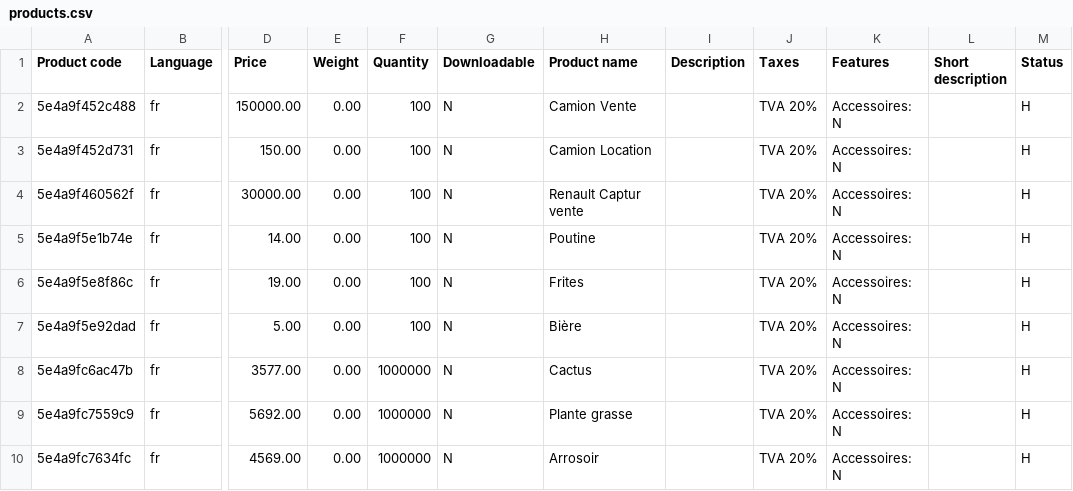
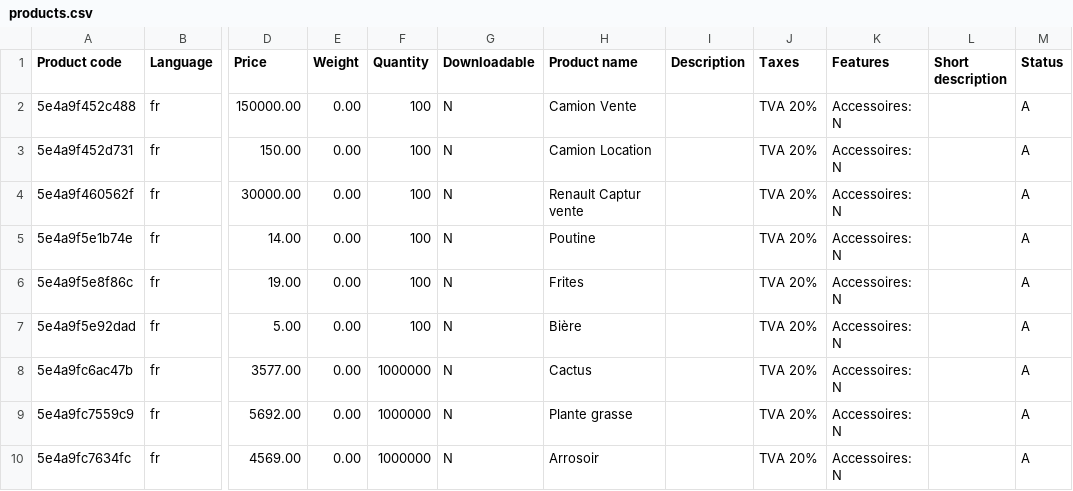
Before and after one commit to scarrillat/wizaplace-test-data, a CSV file: products.csv, drawn as a sheet; only a part is shown, gaps mark what is left out; the diff names each change by its address in the sheet, - before the commit and + after, or states it on an @@ line.

Commit message:
Update products.csv

```diff
--- a/products.csv
+++ b/products.csv
-M2:M10 (Status): H
+M2:M10 (Status): A
```
